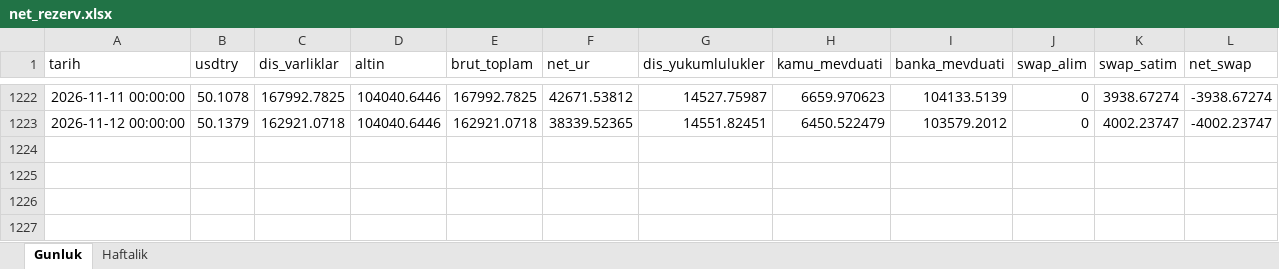
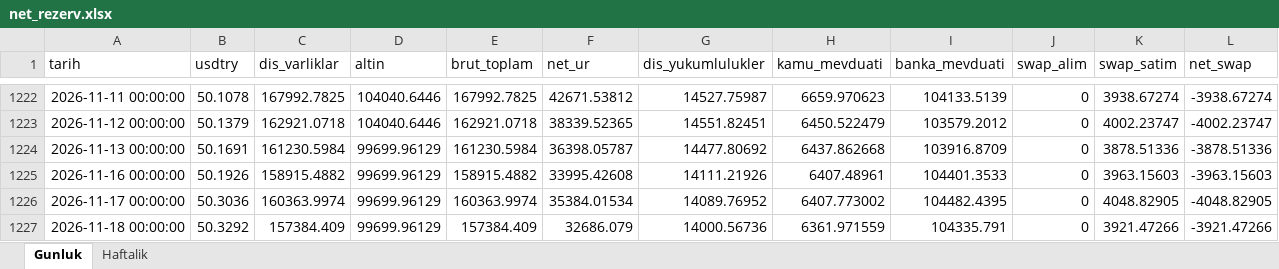
Before and after one commit to sabacanli/ekonomik-veriler-dashboard, an Excel workbook: net rezerv/net_rezerv.xlsx, sheet Gunluk, drawn as a sheet; only a part is shown, gaps mark what is left out; values as stored, in another font and other column widths than the file's, no borders; rows hold the shown columns only; the diff names each change by its address in the sheet, - before the commit and + after, or states it on an @@ line.

```diff
--- a/net rezerv/net_rezerv.xlsx (sheet Gunluk)
+++ b/net rezerv/net_rezerv.xlsx (sheet Gunluk)
+row 1224: 2026-11-13 00:00:00 | 50.1691 | 161230.5984 | 99699.96129 | 161230.5984 | 36398.05787 | 14477.80692 | 6437.862668 | 103916.8709 | 0 | 3878.51336 | -3878.51336
+row 1225: 2026-11-16 00:00:00 | 50.1926 | 158915.4882 | 99699.96129 | 158915.4882 | 33995.42608 | 14111.21926 | 6407.48961 | 104401.3533 | 0 | 3963.15603 | -3963.15603
+row 1226: 2026-11-17 00:00:00 | 50.3036 | 160363.9974 | 99699.96129 | 160363.9974 | 35384.01534 | 14089.76952 | 6407.773002 | 104482.4395 | 0 | 4048.82905 | -4048.82905
+row 1227: 2026-11-18 00:00:00 | 50.3292 | 157384.409 | 99699.96129 | 157384.409 | 32686.079 | 14000.56736 | 6361.971559 | 104335.791 | 0 | 3921.47266 | -3921.47266
```
Also changed, not shown: sheet Haftalik, butce/butce.xlsx, kredi mevduat/kredi_mevduat.xlsx, 44 other files.
